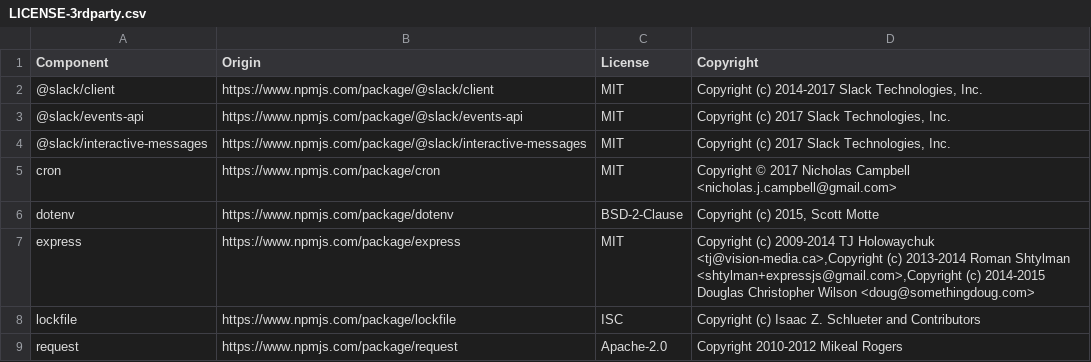
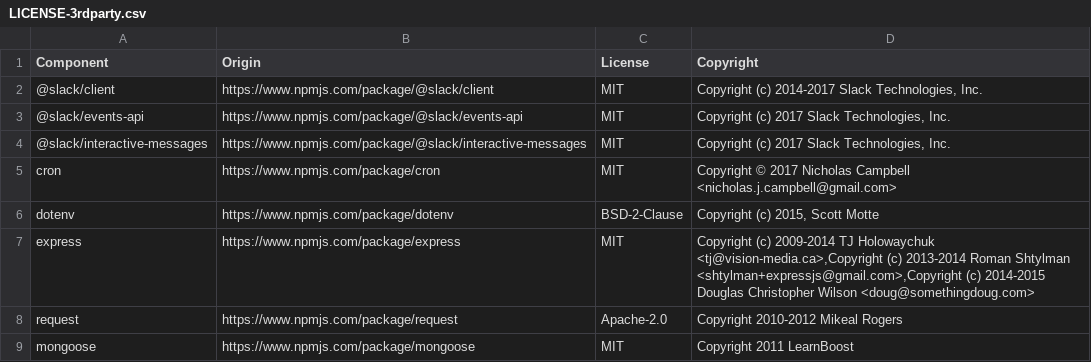
Before and after one commit to DataDog/slack-channel-manager, a CSV file: LICENSE-3rdparty.csv, drawn as a sheet; removed rows and columns are numbered as before the commit, all else as after; the diff names each change by its address in the sheet, - before the commit and + after, or states it on an @@ line.

```diff
--- a/LICENSE-3rdparty.csv
+++ b/LICENSE-3rdparty.csv
-row 8: lockfile | https://www.npmjs.com/package/lockfile | ISC | Copyright (c) Isaac Z. Schlueter and Contributors
+row 9: mongoose | https://www.npmjs.com/package/mongoose | MIT | Copyright 2011 LearnBoost
```
Also changed, not shown: 3 other files.
